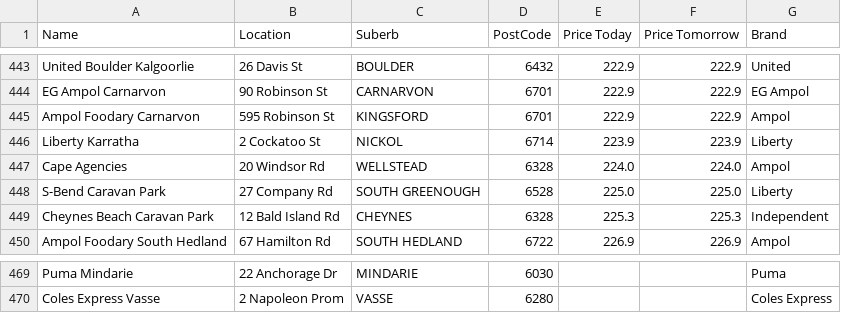
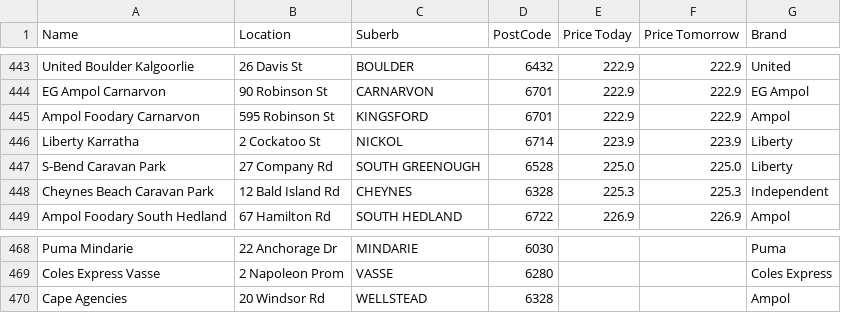
Before and after one commit to Luke3573/WaFuel, a CSV file: WaFuel95.csv, drawn as a sheet; only a part is shown, gaps mark what is left out.

Commit message:
updated

```diff
--- a/WaFuel95.csv
+++ b/WaFuel95.csv
@@ -446,3 +446,2 @@ Ampol Foodary Carnarvon,595 Robinson St,KINGSFORD,6701,222.9,222.9,Ampol
 Liberty Karratha,2 Cockatoo St,NICKOL,6714,223.9,223.9,Liberty
-Cape Agencies,20 Windsor Rd,WELLSTEAD,6328,224.0,224.0,Ampol
 S-Bend Caravan Park,27 Company Rd,SOUTH GREENOUGH,6528,225.0,225.0,Liberty
@@ -470 +469,2 @@ Puma Mindarie,22 Anchorage Dr,MINDARIE,6030,,,Puma
 Coles Express Vasse,2 Napoleon Prom,VASSE,6280,,,Coles Express
+Cape Agencies,20 Windsor Rd,WELLSTEAD,6328,,,Ampol
```
